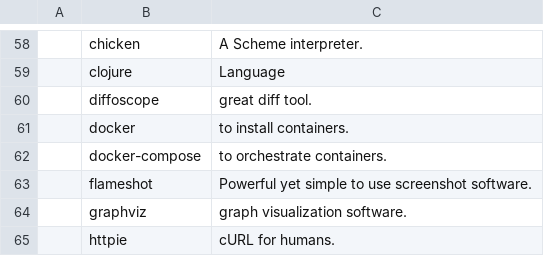
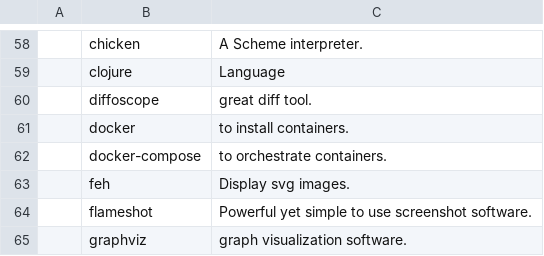
Before and after one commit to davidsierradz/LARBS, a CSV file: progs.csv, drawn as a sheet; only a part is shown, gaps mark what is left out; the shorter side is filled out with more unchanged rows; the diff names each change by its address in the sheet, - before the commit and + after, or states it on an @@ line.

Commit message:
add feh

```diff
--- a/progs.csv
+++ b/progs.csv
+row 63:  | feh | Display svg images.
```
